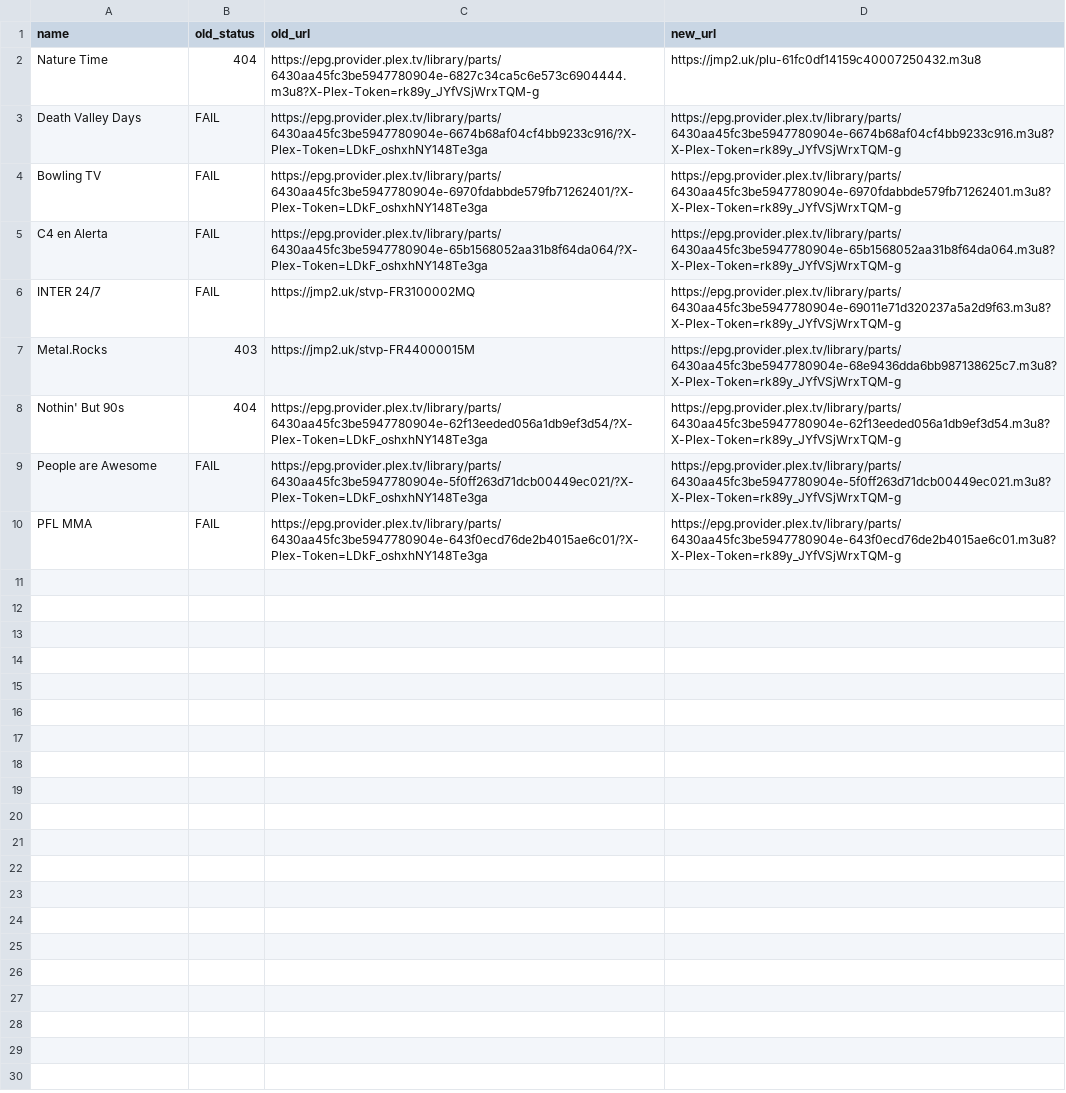
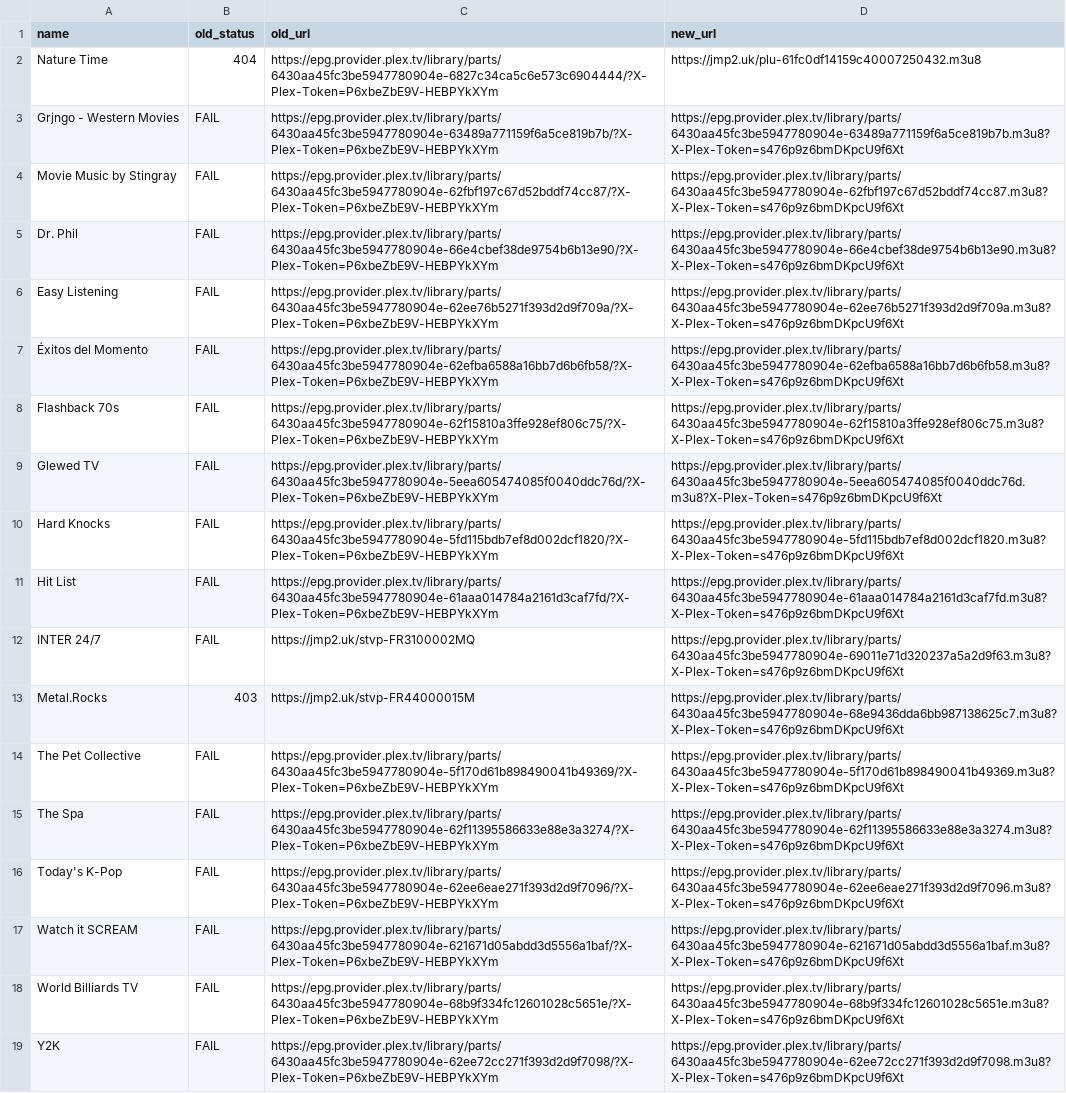
Before and after one commit to juliebgh/playlist-fr, a CSV file: repair-report.csv, drawn as a sheet; removed rows and columns are numbered as before the commit, all else as after; the diff names each change by its address in the sheet, - before the commit and + after, or states it on an @@ line.

```diff
--- a/repair-report.csv
+++ b/repair-report.csv
-C2 (old_url): https://epg.provider.plex.tv/library/parts/6430aa45fc3be5947780904e-6827c34ca5c6e573c6904444.m3u8?X-Plex-Token=rk89y_JYfVSjWrxTQM-g
+C2 (old_url): https://epg.provider.plex.tv/library/parts/6430aa45fc3be5947780904e-6827c34ca5c6e573c6904444/?X-Plex-Token=P6xbeZbE9V-HEBPYkXYm
+row 3: Grjngo - Western Movies | FAIL | https://epg.provider.plex.tv/library/parts/6430aa45fc3be5947780904e-63489a771159f6a5ce819b7b/?X-Plex-Token=P6xbeZbE9V-HEBPYkXYm | https://epg.provider.plex.tv/library/parts/6430aa45fc3be5947780904e-63489a771159f6a5ce819b7b.m3u8?X-Plex-Token=s476p9z6bmDKpcU9f6Xt
-A4 (name): Death Valley Days
+A4 (name): Movie Music by Stingray
-C4 (old_url): https://epg.provider.plex.tv/library/parts/6430aa45fc3be5947780904e-6674b68af04cf4bb9233c916/?X-Plex-Token=LDkF_oshxhNY148Te3ga
+C4 (old_url): https://epg.provider.plex.tv/library/parts/6430aa45fc3be5947780904e-62fbf197c67d52bddf74cc87/?X-Plex-Token=P6xbeZbE9V-HEBPYkXYm
-D4 (new_url): https://epg.provider.plex.tv/library/parts/6430aa45fc3be5947780904e-6674b68af04cf4bb9233c916.m3u8?X-Plex-Token=rk89y_JYfVSjWrxTQM-g
+D4 (new_url): https://epg.provider.plex.tv/library/parts/6430aa45fc3be5947780904e-62fbf197c67d52bddf74cc87.m3u8?X-Plex-Token=s476p9z6bmDKpcU9f6Xt
+row 5: Dr. Phil | FAIL | https://epg.provider.plex.tv/library/parts/6430aa45fc3be5947780904e-66e4cbef38de9754b6b13e90/?X-Plex-Token=P6xbeZbE9V-HEBPYkXYm | https://epg.provider.plex.tv/library/parts/6430aa45fc3be5947780904e-66e4cbef38de9754b6b13e90.m3u8?X-Plex-Token=s476p9z6bmDKpcU9f6Xt
-A6 (name): Bowling TV
+A6 (name): Easy Listening
-C6 (old_url): https://epg.provider.plex.tv/library/parts/6430aa45fc3be5947780904e-6970fdabbde579fb71262401/?X-Plex-Token=LDkF_oshxhNY148Te3ga
+C6 (old_url): https://epg.provider.plex.tv/library/parts/6430aa45fc3be5947780904e-62ee76b5271f393d2d9f709a/?X-Plex-Token=P6xbeZbE9V-HEBPYkXYm
-D6 (new_url): https://epg.provider.plex.tv/library/parts/6430aa45fc3be5947780904e-6970fdabbde579fb71262401.m3u8?X-Plex-Token=rk89y_JYfVSjWrxTQM-g
+D6 (new_url): https://epg.provider.plex.tv/library/parts/6430aa45fc3be5947780904e-62ee76b5271f393d2d9f709a.m3u8?X-Plex-Token=s476p9z6bmDKpcU9f6Xt
-A7 (name): C4 en Alerta
+A7 (name): Éxitos del Momento
-C7 (old_url): https://epg.provider.plex.tv/library/parts/6430aa45fc3be5947780904e-65b1568052aa31b8f64da064/?X-Plex-Token=LDkF_oshxhNY148Te3ga
+C7 (old_url): https://epg.provider.plex.tv/library/parts/6430aa45fc3be5947780904e-62efba6588a16bb7d6b6fb58/?X-Plex-Token=P6xbeZbE9V-HEBPYkXYm
-D7 (new_url): https://epg.provider.plex.tv/library/parts/6430aa45fc3be5947780904e-65b1568052aa31b8f64da064.m3u8?X-Plex-Token=rk89y_JYfVSjWrxTQM-g
+D7 (new_url): https://epg.provider.plex.tv/library/parts/6430aa45fc3be5947780904e-62efba6588a16bb7d6b6fb58.m3u8?X-Plex-Token=s476p9z6bmDKpcU9f6Xt
+row 8: Flashback 70s | FAIL | https://epg.provider.plex.tv/library/parts/6430aa45fc3be5947780904e-62f15810a3ffe928ef806c75/?X-Plex-Token=P6xbeZbE9V-HEBPYkXYm | https://epg.provider.plex.tv/library/parts/6430aa45fc3be5947780904e-62f15810a3ffe928ef806c75.m3u8?X-Plex-Token=s476p9z6bmDKpcU9f6Xt
+row 9: Glewed TV | FAIL | https://epg.provider.plex.tv/library/parts/6430aa45fc3be5947780904e-5eea605474085f0040ddc76d/?X-Plex-Token=P6xbeZbE9V-HEBPYkXYm | https://epg.provider.plex.tv/library/parts/6430aa45fc3be5947780904e-5eea605474085f0040ddc76d.m3u8?X-Plex-Token=s476p9z6bmDKpcU9f6Xt
+row 10: Hard Knocks | FAIL | https://epg.provider.plex.tv/library/parts/6430aa45fc3be5947780904e-5fd115bdb7ef8d002dcf1820/?X-Plex-Token=P6xbeZbE9V-HEBPYkXYm | https://epg.provider.plex.tv/library/parts/6430aa45fc3be5947780904e-5fd115bdb7ef8d002dcf1820.m3u8?X-Plex-Token=s476p9z6bmDKpcU9f6Xt
+row 11: Hit List | FAIL | https://epg.provider.plex.tv/library/parts/6430aa45fc3be5947780904e-61aaa014784a2161d3caf7fd/?X-Plex-Token=P6xbeZbE9V-HEBPYkXYm | https://epg.provider.plex.tv/library/parts/6430aa45fc3be5947780904e-61aaa014784a2161d3caf7fd.m3u8?X-Plex-Token=s476p9z6bmDKpcU9f6Xt
-D12 (new_url): https://epg.provider.plex.tv/library/parts/6430aa45fc3be5947780904e-69011e71d320237a5a2d9f63.m3u8?X-Plex-Token=rk89y_JYfVSjWrxTQM-g
+D12 (new_url): https://epg.provider.plex.tv/library/parts/6430aa45fc3be5947780904e-69011e71d320237a5a2d9f63.m3u8?X-Plex-Token=s476p9z6bmDKpcU9f6Xt
-D13 (new_url): https://epg.provider.plex.tv/library/parts/6430aa45fc3be5947780904e-68e9436dda6bb987138625c7.m3u8?X-Plex-Token=rk89y_JYfVSjWrxTQM-g
+D13 (new_url): https://epg.provider.plex.tv/library/parts/6430aa45fc3be5947780904e-68e9436dda6bb987138625c7.m3u8?X-Plex-Token=s476p9z6bmDKpcU9f6Xt
-row 8: Nothin' But 90s | 404 | https://epg.provider.plex.tv/library/parts/6430aa45fc3be5947780904e-62f13eeded056a1db9ef3d54/?X-Plex-Token=LDkF_oshxhNY148Te3ga | https://epg.provider.plex.tv/library/parts/6430aa45fc3be5947780904e-62f13eeded056a1db9ef3d54.m3u8?X-Plex-Token=rk89y_JYfVSjWrxTQM-g
-A14 (name): People are Awesome
+A14 (name): The Pet Collective
-C14 (old_url): https://epg.provider.plex.tv/library/parts/6430aa45fc3be5947780904e-5f0ff263d71dcb00449ec021/?X-Plex-Token=LDkF_oshxhNY148Te3ga
+C14 (old_url): https://epg.provider.plex.tv/library/parts/6430aa45fc3be5947780904e-5f170d61b898490041b49369/?X-Plex-Token=P6xbeZbE9V-HEBPYkXYm
-D14 (new_url): https://epg.provider.plex.tv/library/parts/6430aa45fc3be5947780904e-5f0ff263d71dcb00449ec021.m3u8?X-Plex-Token=rk89y_JYfVSjWrxTQM-g
+D14 (new_url): https://epg.provider.plex.tv/library/parts/6430aa45fc3be5947780904e-5f170d61b898490041b49369.m3u8?X-Plex-Token=s476p9z6bmDKpcU9f6Xt
+row 15: The Spa | FAIL | https://epg.provider.plex.tv/library/parts/6430aa45fc3be5947780904e-62f11395586633e88e3a3274/?X-Plex-Token=P6xbeZbE9V-HEBPYkXYm | https://epg.provider.plex.tv/library/parts/6430aa45fc3be5947780904e-62f11395586633e88e3a3274.m3u8?X-Plex-Token=s476p9z6bmDKpcU9f6Xt
+row 16: Today's K-Pop | FAIL | https://epg.provider.plex.tv/library/parts/6430aa45fc3be5947780904e-62ee6eae271f393d2d9f7096/?X-Plex-Token=P6xbeZbE9V-HEBPYkXYm | https://epg.provider.plex.tv/library/parts/6430aa45fc3be5947780904e-62ee6eae271f393d2d9f7096.m3u8?X-Plex-Token=s476p9z6bmDKpcU9f6Xt
-A17 (name): PFL MMA
+A17 (name): Watch it SCREAM
-C17 (old_url): https://epg.provider.plex.tv/library/parts/6430aa45fc3be5947780904e-643f0ecd76de2b4015ae6c01/?X-Plex-Token=LDkF_oshxhNY148Te3ga
+C17 (old_url): https://epg.provider.plex.tv/library/parts/6430aa45fc3be5947780904e-621671d05abdd3d5556a1baf/?X-Plex-Token=P6xbeZbE9V-HEBPYkXYm
-D17 (new_url): https://epg.provider.plex.tv/library/parts/6430aa45fc3be5947780904e-643f0ecd76de2b4015ae6c01.m3u8?X-Plex-Token=rk89y_JYfVSjWrxTQM-g
+D17 (new_url): https://epg.provider.plex.tv/library/parts/6430aa45fc3be5947780904e-621671d05abdd3d5556a1baf.m3u8?X-Plex-Token=s476p9z6bmDKpcU9f6Xt
+row 18: World Billiards TV | FAIL | https://epg.provider.plex.tv/library/parts/6430aa45fc3be5947780904e-68b9f334fc12601028c5651e/?X-Plex-Token=P6xbeZbE9V-HEBPYkXYm | https://epg.provider.plex.tv/library/parts/6430aa45fc3be5947780904e-68b9f334fc12601028c5651e.m3u8?X-Plex-Token=s476p9z6bmDKpcU9f6Xt
+row 19: Y2K | FAIL | https://epg.provider.plex.tv/library/parts/6430aa45fc3be5947780904e-62ee72cc271f393d2d9f7098/?X-Plex-Token=P6xbeZbE9V-HEBPYkXYm | https://epg.provider.plex.tv/library/parts/6430aa45fc3be5947780904e-62ee72cc271f393d2d9f7098.m3u8?X-Plex-Token=s476p9z6bmDKpcU9f6Xt
```
Also changed, not shown: 1 other file.
